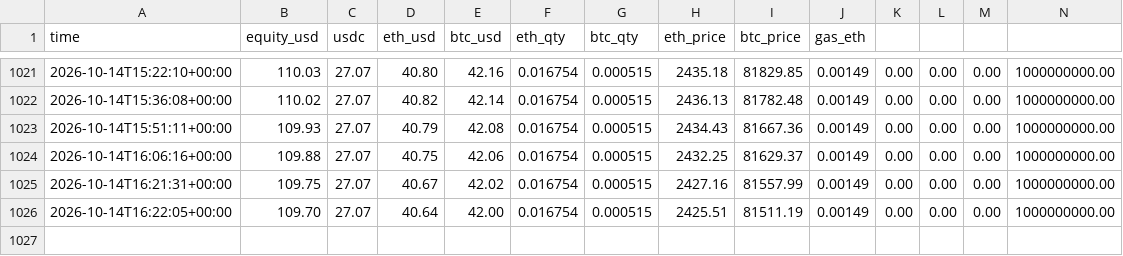
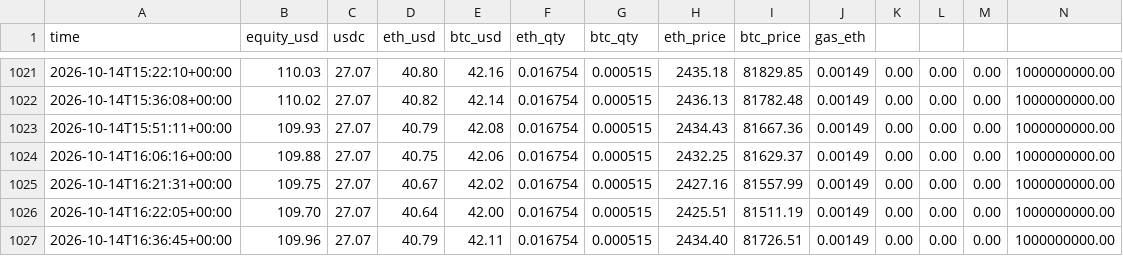
Before and after one commit to oier710/crypto-bot, a CSV file: logs/equity.csv, drawn as a sheet; only a part is shown, gaps mark what is left out.

```diff
--- a/logs/equity.csv
+++ b/logs/equity.csv
@@ -1026 +1026,2 @@ time,equity_usd,usdc,eth_usd,btc_usd,eth_qty,btc_qty,eth_price,btc_price,gas_eth
 2026-10-14T16:22:05+00:00,109.70,27.07,40.64,42.00,0.016754,0.000515,2425.51,81511.19,0.00149,0.00,0.00,0.00,1000000000.00
+2026-10-14T16:36:45+00:00,109.96,27.07,40.79,42.11,0.016754,0.000515,2434.40,81726.51,0.00149,0.00,0.00,0.00,1000000000.00
```
Also changed, not shown: 2 other files.
